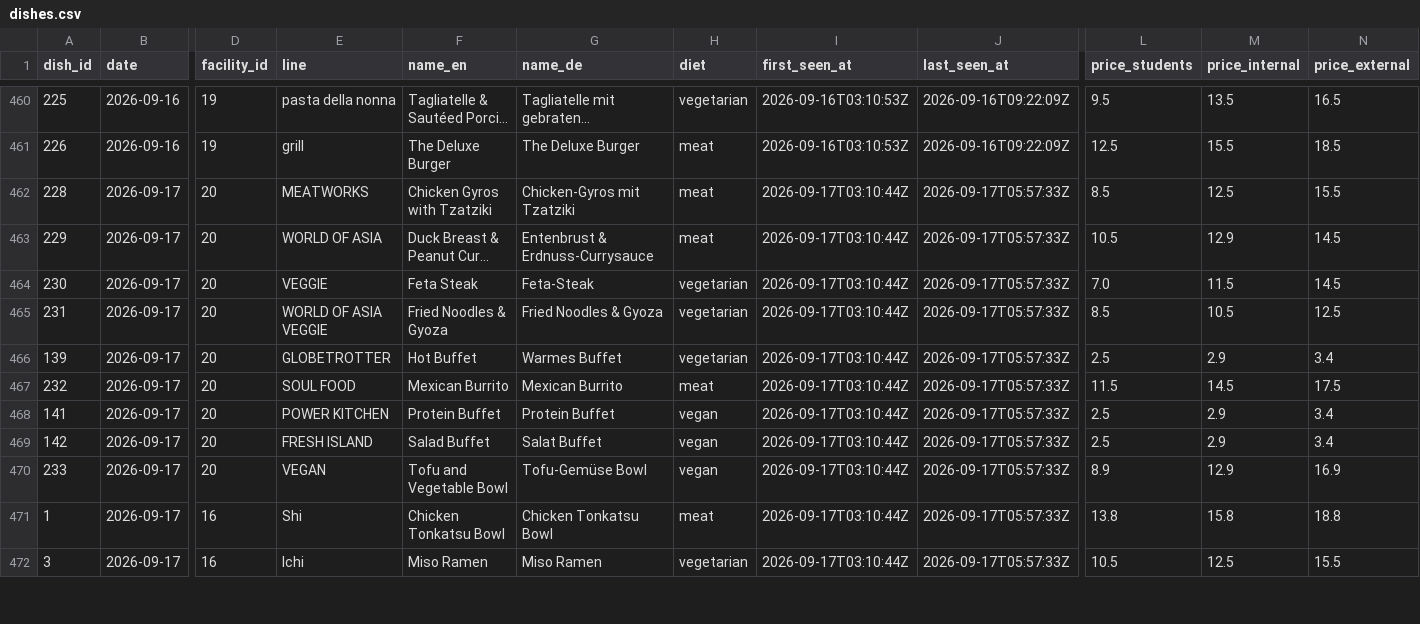
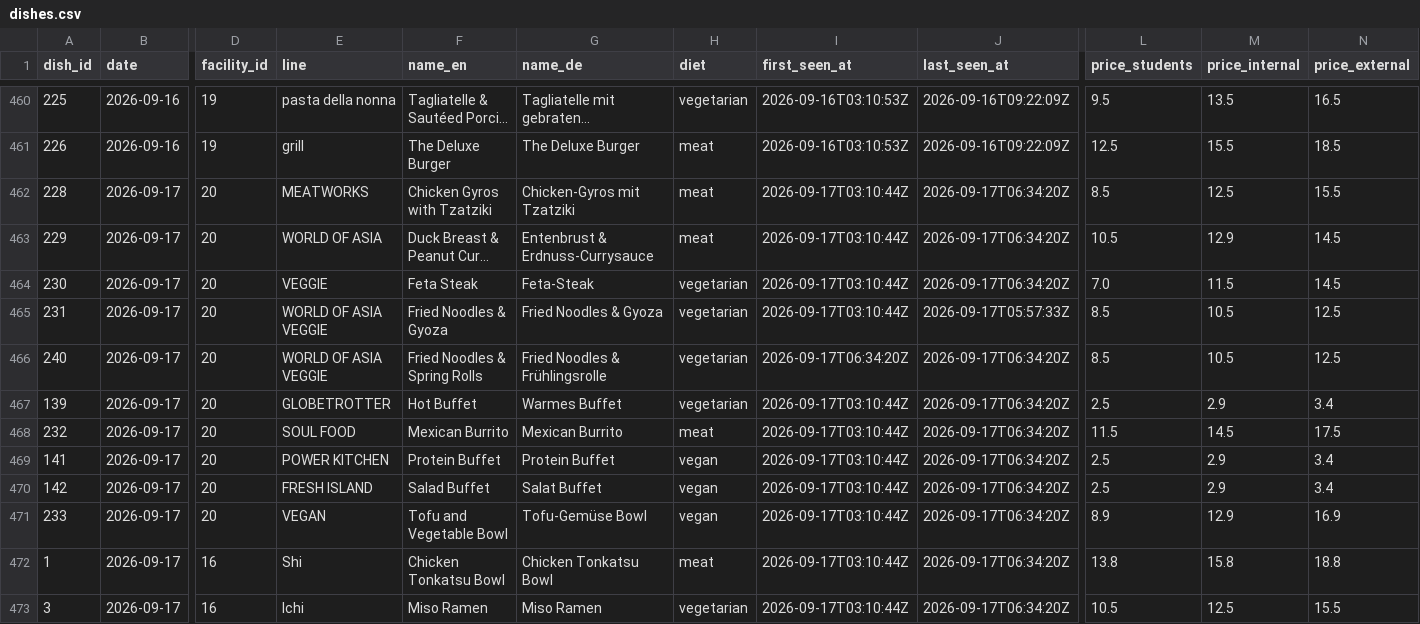
Before and after one commit to hanneshoppe/mensa-pages, a CSV file: data/dishes.csv, drawn as a sheet; only a part is shown, gaps mark what is left out; long unchanged cells end in …; addresses are those after the commit; rows hold the shown columns only; the diff covers the shown part only; the diff names each change by its address in the sheet, - before the commit and + after, or states it on an @@ line.

```diff
--- a/data/dishes.csv
+++ b/data/dishes.csv
-J462:J464 (last_seen_at): 2026-09-17T05:57:33Z
+J462:J464 (last_seen_at): 2026-09-17T06:34:20Z
+row 466: 240 | 2026-09-17 | 20 | WORLD OF ASIA VEGGIE | Fried Noodles & Spring Rolls | Fried Noodles & Frühlingsrolle | vegetarian | 2026-09-17T06:34:20Z | 2026-09-17T06:34:20Z | 8.5 | 10.5 | 12.5
-J467:J473 (last_seen_at): 2026-09-17T05:57:33Z
+J467:J473 (last_seen_at): 2026-09-17T06:34:20Z
```
Also changed, not shown: 11 edited cells elsewhere in this file, 3 other files.
